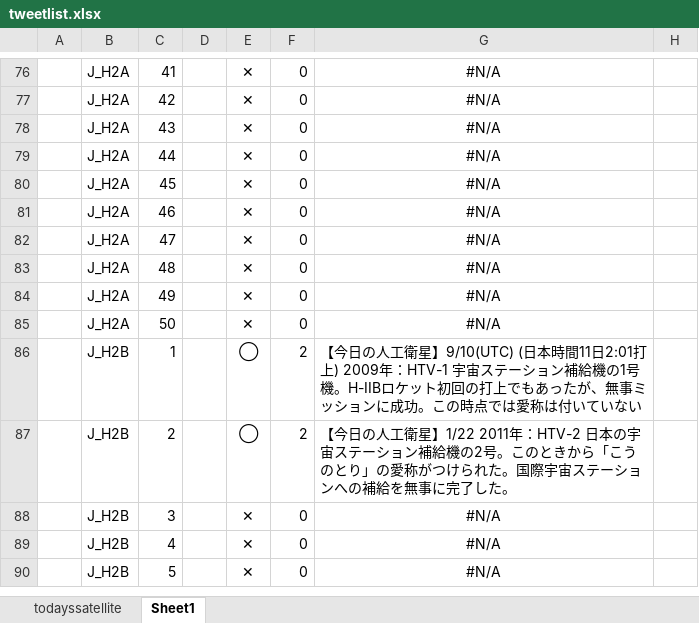
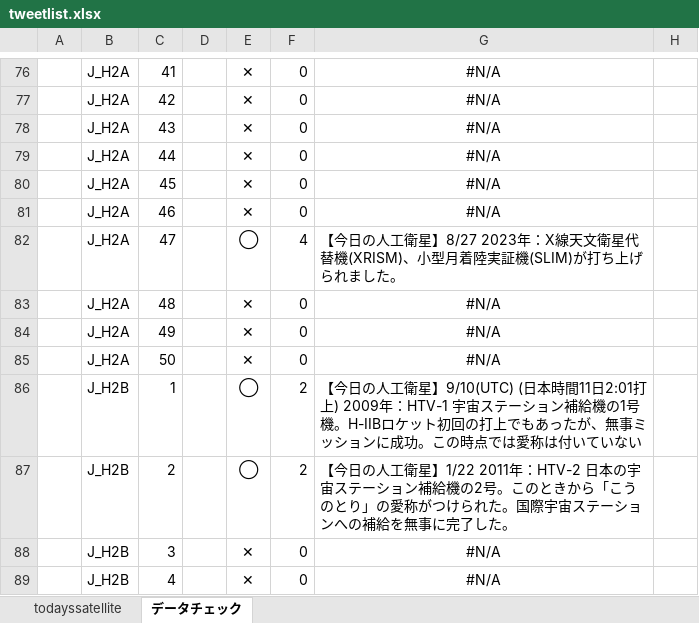
Before and after one commit to garmy-ja/todayssatellite, an Excel workbook: tweetlist.xlsx, sheet データチェック, drawn as a sheet; only a part is shown, gaps mark what is left out; the shorter side is filled out with more unchanged rows; values as stored, in another font and other column widths than the file's, no borders; conditional formats not drawn; the diff names each change by its address in the sheet, - before the commit and + after, or states it on an @@ line.

Commit message:
add SLIM's success

```diff
--- a/tweetlist.xlsx (sheet データチェック)
+++ b/tweetlist.xlsx (sheet データチェック)
-sheet tab: Sheet1
+sheet tab: データチェック
-E82: ✕
+E82: ◯
-F82: 0
+F82: 4
-G82: #N/A
+G82: 【今日の人工衛星】8/27 2023年：X線天文衛星代替機(XRISM)、小型月着陸実証機(SLIM)が打ち上げられました。
-G82 alignment: center
+G82 alignment: left
```
Also changed, not shown: sheet todayssatellite, 1 other file.
